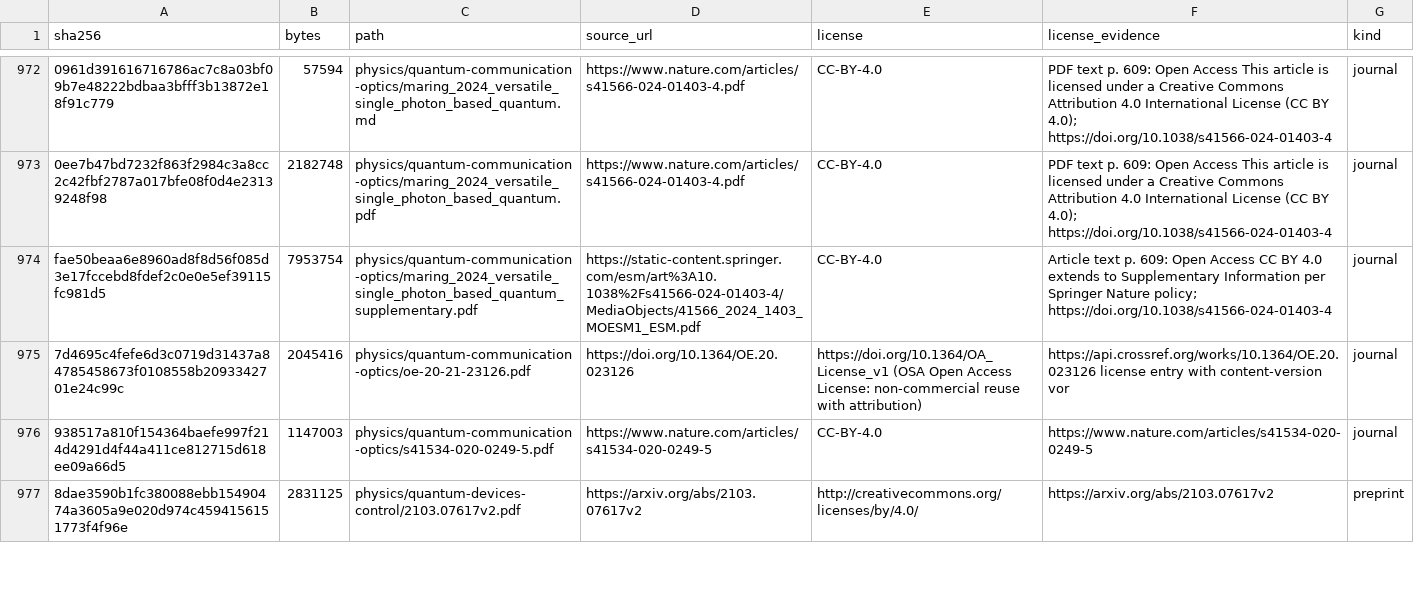
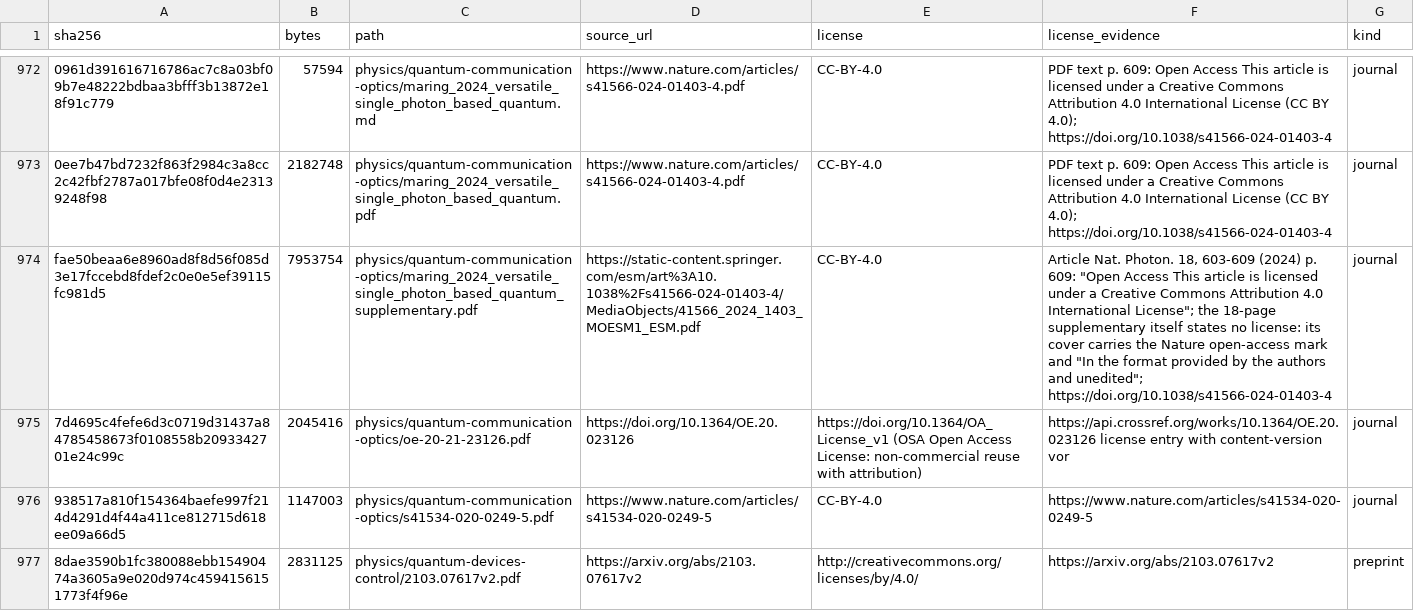
Before and after one commit to Oichkatzelesfrettschen/gororoba-documents-public, a TSV file: manifest.tsv, drawn as a sheet; only a part is shown, gaps mark what is left out; the diff names each change by its address in the sheet, - before the commit and + after, or states it on an @@ line.

Commit message:
physics: state the Maring supplementary license evidence as read
The supplementary's 18 pages carry no license of their own; the row now
cites the article's p. 609 CC BY 4.0 statement and the supplementary's
cover text in place of an unread publisher policy.

```diff
--- a/manifest.tsv
+++ b/manifest.tsv
-F974 (license_evidence): Article text p. 609: Open Access CC BY 4.0 extends to Supplementary Information per Springer Nature policy; https://doi.org/10.1038/s41566-024-01403-4
+F974 (license_evidence): Article Nat. Photon. 18, 603-609 (2024) p. 609: "Open Access This article is licensed under a Creative Commons Attribution 4.0 International License"; the 18-page supplementary itself states no license: its cover carries the Nature open-access mark and "In the format provided by the authors and unedited"; https://doi.org/10.1038/s41566-024-01403-4
```
